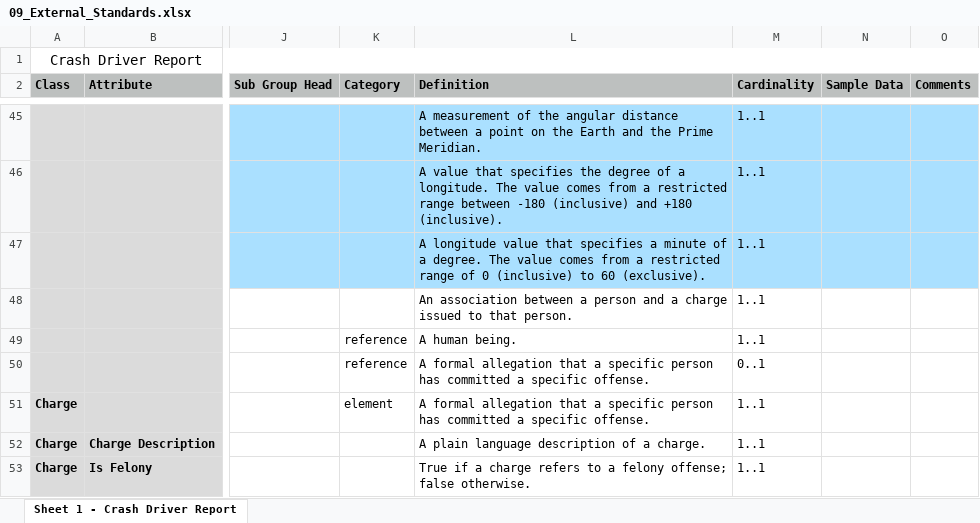
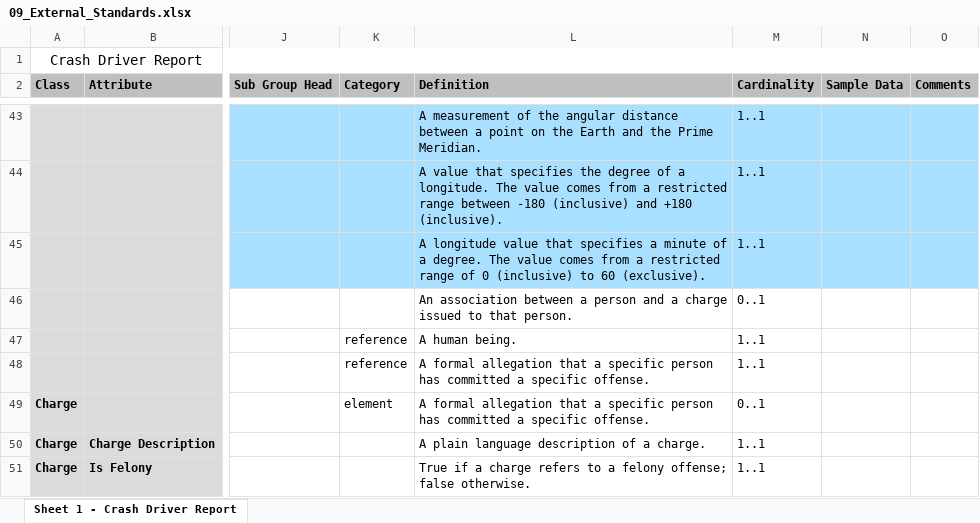
Before and after one commit to niemopen/niem-open-training, an Excel workbook: Mapping_Spreadsheets/09_External_Standards.xlsx, sheet Sheet 1 - Crash Driver Report, drawn as a sheet; only a part is shown, gaps mark what is left out; values as stored, in another font and other column widths than the file's, no borders; addresses are those after the commit; the diff covers the shown part only; the diff names each change by its address in the sheet, - before the commit and + after, or states it on an @@ line.

```diff
--- a/Mapping_Spreadsheets/09_External_Standards.xlsx (sheet Sheet 1 - Crash Driver Report)
+++ b/Mapping_Spreadsheets/09_External_Standards.xlsx (sheet Sheet 1 - Crash Driver Report)
-M46 (Cardinality): 1..1
+M46 (Cardinality): 0..1
-M48 (Cardinality): 0..1
+M48 (Cardinality): 1..1
-M49 (Cardinality): 1..1
+M49 (Cardinality): 0..1
```
Also changed, not shown: 3 added rows, 3 removed rows and 7 edited cells elsewhere in this sheet, Mapping_Spreadsheets/05_Roles.xlsx, Mapping_Spreadsheets/06_Code_Tables.xlsx, 33 other files.
